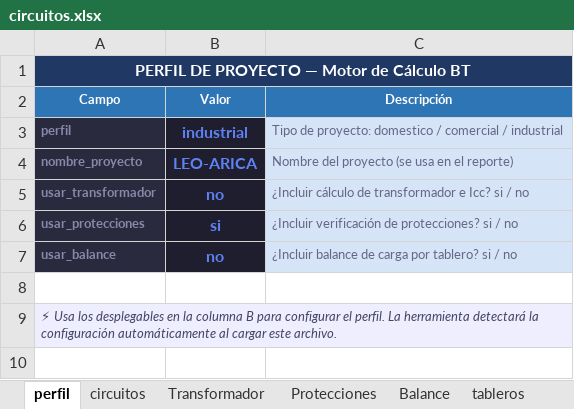
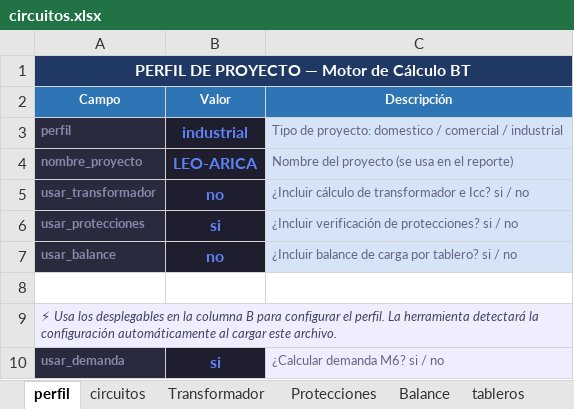
Before and after one commit to erlopeza/motor-calculo-bt, an Excel workbook: circuitos.xlsx, sheet perfil, drawn as a sheet; values as stored, in another font and other column widths than the file's, no borders; the diff names each change by its address in the sheet, - before the commit and + after, or states it on an @@ line.

Commit message:
M6: demanda.py + leer_demanda_excel + hoja demanda Excel + integración main.py

```diff
--- a/circuitos.xlsx (sheet perfil)
+++ b/circuitos.xlsx (sheet perfil)
+row 10: usar_demanda | si | ¿Calcular demanda M6? si / no
```
Also changed, not shown: other sheet tabs, 4 other files.
